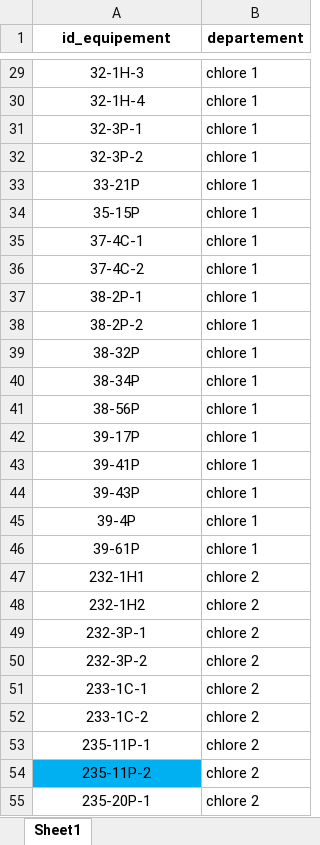
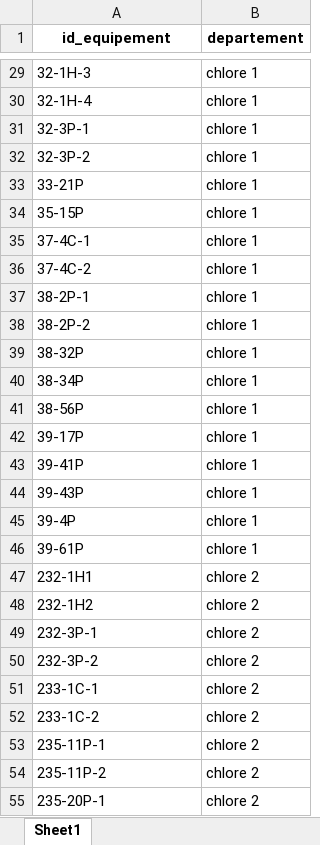
Before and after one commit to ZARAVITA/project_digitalisation_industriel, an Excel workbook: data/equipements.xlsx, sheet Sheet1, drawn as a sheet; only a part is shown, gaps mark what is left out; values as stored, in another font and other column widths than the file's, no borders; the diff covers the shown part only; the diff names each change by its address in the sheet, - before the commit and + after, or states it on an @@ line.

```diff
--- a/data/equipements.xlsx (sheet Sheet1)
+++ b/data/equipements.xlsx (sheet Sheet1)
-A29:A55 alignment: center
+A29:A55 alignment: left
-A54 fill: #00B0F0
+A54 fill: none
```
Also changed, not shown: cell formats elsewhere in this sheet, 1 other file.
